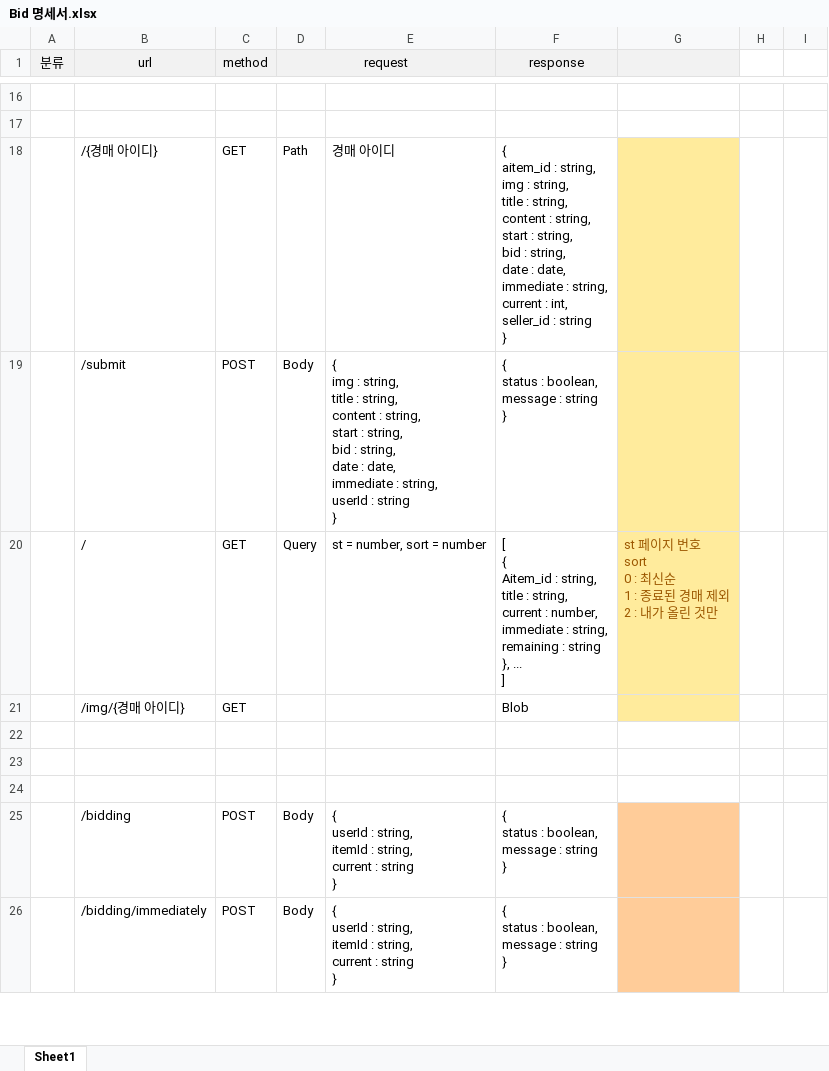
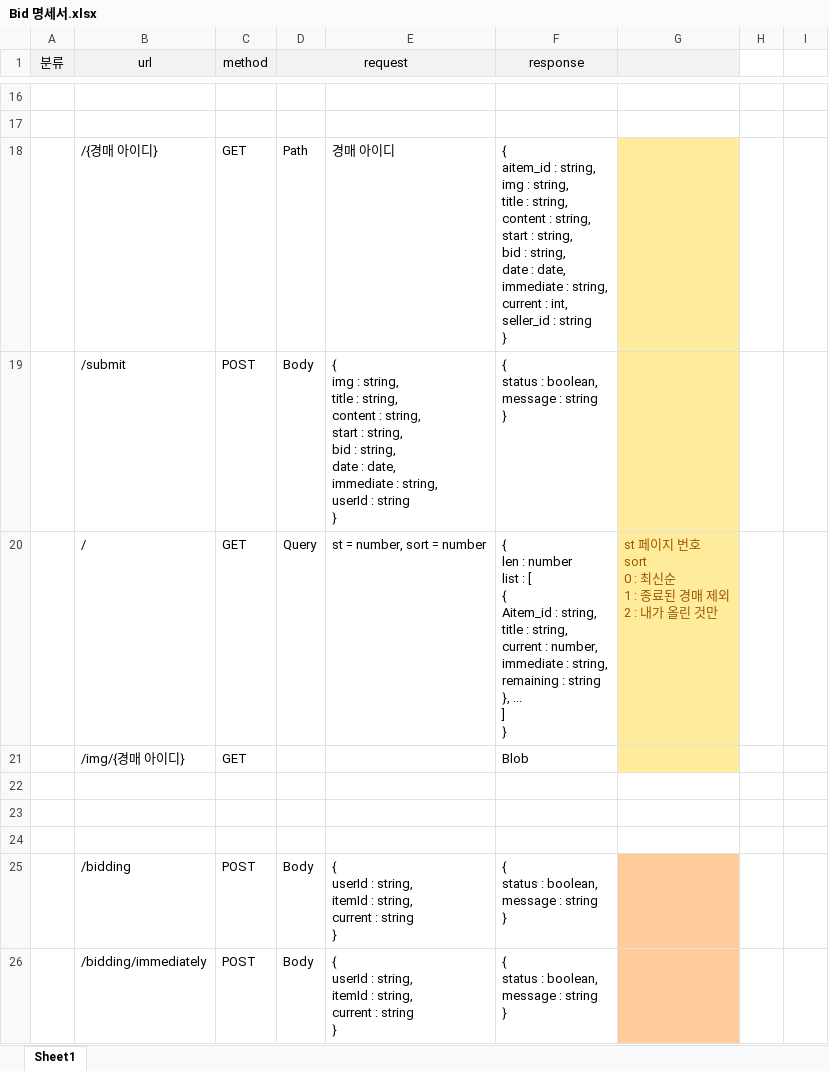
Before and after one commit to junsgi/BidHub, an Excel workbook: Bid 명세서.xlsx, sheet Sheet1, drawn as a sheet; only a part is shown, gaps mark what is left out; values as stored, in another font and other column widths than the file's, no borders; ↵ is a line break in a cell; the diff names each change by its address in the sheet, - before the commit and + after, or states it on an @@ line.

Commit message:
auction page

```diff
--- a/Bid 명세서.xlsx (sheet Sheet1)
+++ b/Bid 명세서.xlsx (sheet Sheet1)
-F20 (response): [ ↵ { ↵ Aitem_id : string, ↵ title : string, ↵ current : number, ↵ immediate : string, ↵ remaining : string ↵ }, ... ↵ ]
+F20 (response): { ↵ len : number ↵ list : [ ↵ { ↵ Aitem_id : string, ↵ title : string, ↵ current : number, ↵ immediate : string, ↵ remaining : string ↵ }, ... ↵ ] ↵ }
```
